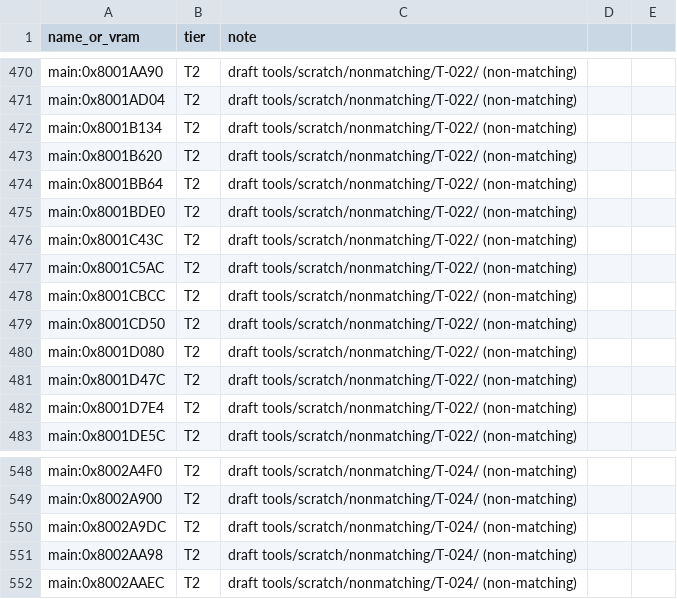
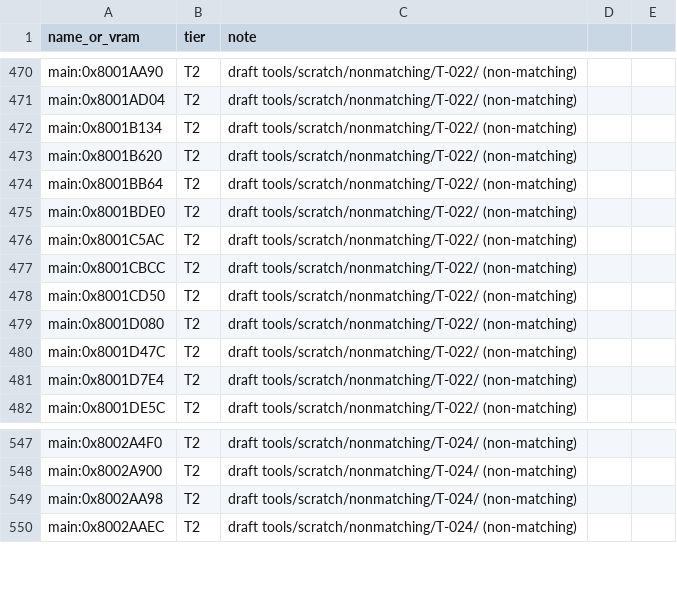
Before and after one commit to RodrigoTR04/killer-instinct-gold-n64, a CSV file: tools/progress/status.csv, drawn as a sheet; only a part is shown, gaps mark what is left out.

```diff
--- a/tools/progress/status.csv
+++ b/tools/progress/status.csv
@@ -475,3 +475,2 @@ main:0x8001BB64,T2,draft tools/scratch/nonmatching/T-022/ (non-matching)
 main:0x8001BDE0,T2,draft tools/scratch/nonmatching/T-022/ (non-matching)
-main:0x8001C43C,T2,draft tools/scratch/nonmatching/T-022/ (non-matching)
 main:0x8001C5AC,T2,draft tools/scratch/nonmatching/T-022/ (non-matching)
@@ -549,3 +548,2 @@ main:0x8002A4F0,T2,draft tools/scratch/nonmatching/T-024/ (non-matching)
 main:0x8002A900,T2,draft tools/scratch/nonmatching/T-024/ (non-matching)
-main:0x8002A9DC,T2,draft tools/scratch/nonmatching/T-024/ (non-matching)
 main:0x8002AA98,T2,draft tools/scratch/nonmatching/T-024/ (non-matching)
```
Also changed, not shown: docs/functions.csv, 31 other files.
